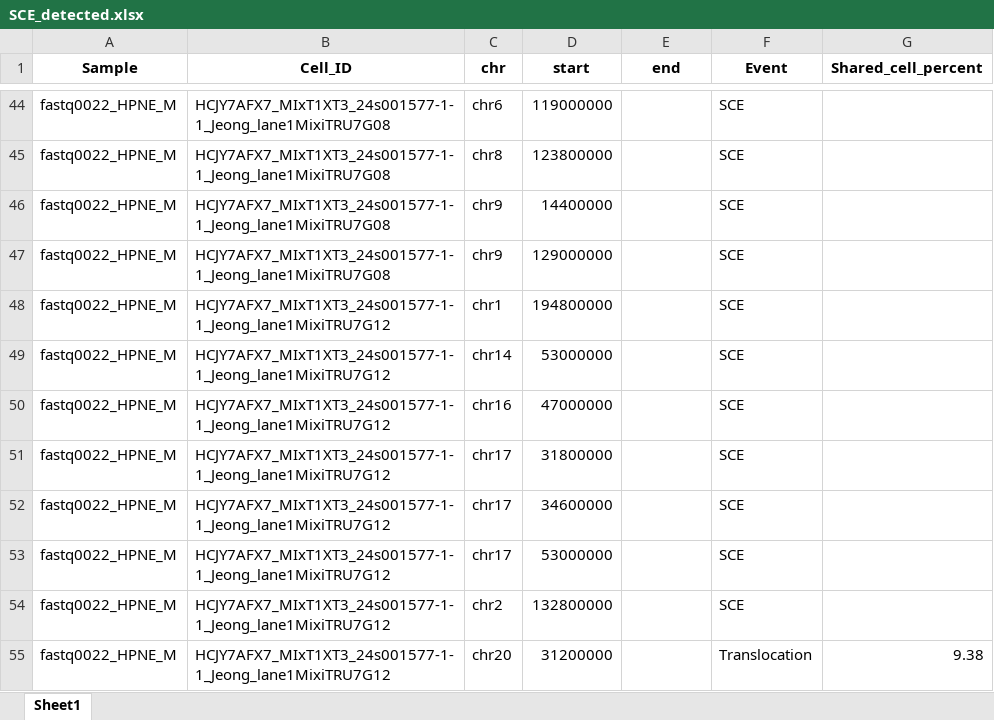
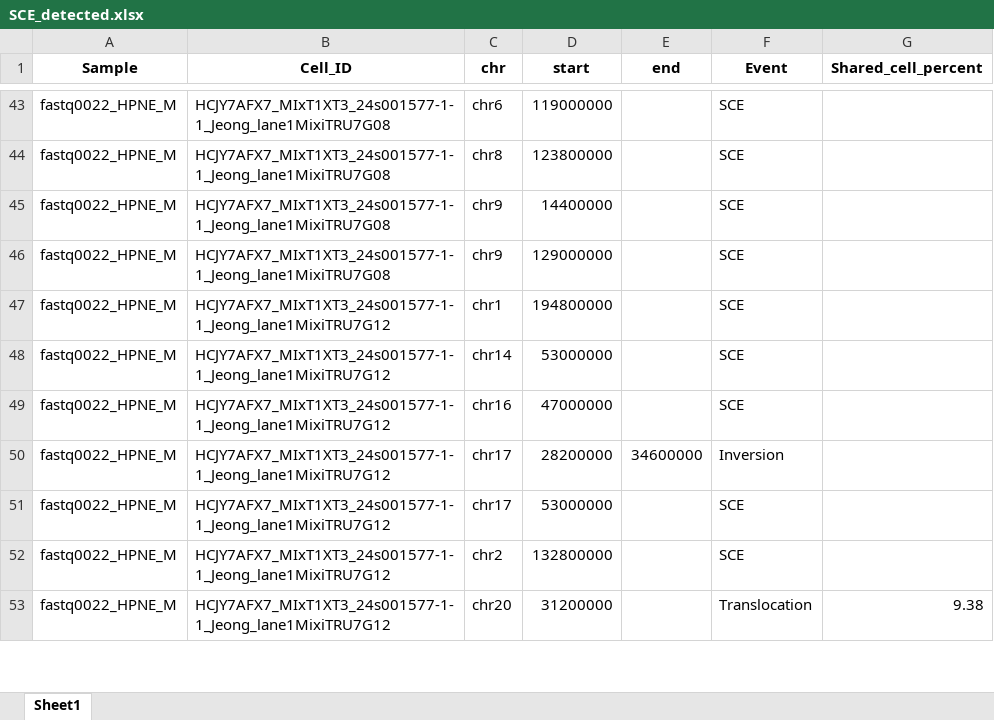
Before and after one commit to SBBlaboratory/SCEDetector, an Excel workbook: SCE_detected.xlsx, sheet Sheet1, drawn as a sheet; only a part is shown, gaps mark what is left out; values as stored, in another font and other column widths than the file's, no borders; removed rows and columns are numbered as before the commit, all else as after; the diff covers the shown part only; the diff names each change by its address in the sheet, - before the commit and + after, or states it on an @@ line.

```diff
--- a/SCE_detected.xlsx (sheet Sheet1)
+++ b/SCE_detected.xlsx (sheet Sheet1)
-D50 (start): 31800000
+D50 (start): 28200000
-E50 (end): (empty)
+E50 (end): 34600000
-F50 (Event): SCE
+F50 (Event): Inversion
-row 52: fastq0022_HPNE_M | HCJY7AFX7_MIxT1XT3_24s001577-1-1_Jeong_lane1MixiTRU7G12 | chr17 | 34600000 |  | SCE
```
Also changed, not shown: 1 added row, 35 removed rows and 15 edited cells elsewhere in this sheet, 3 other files.
